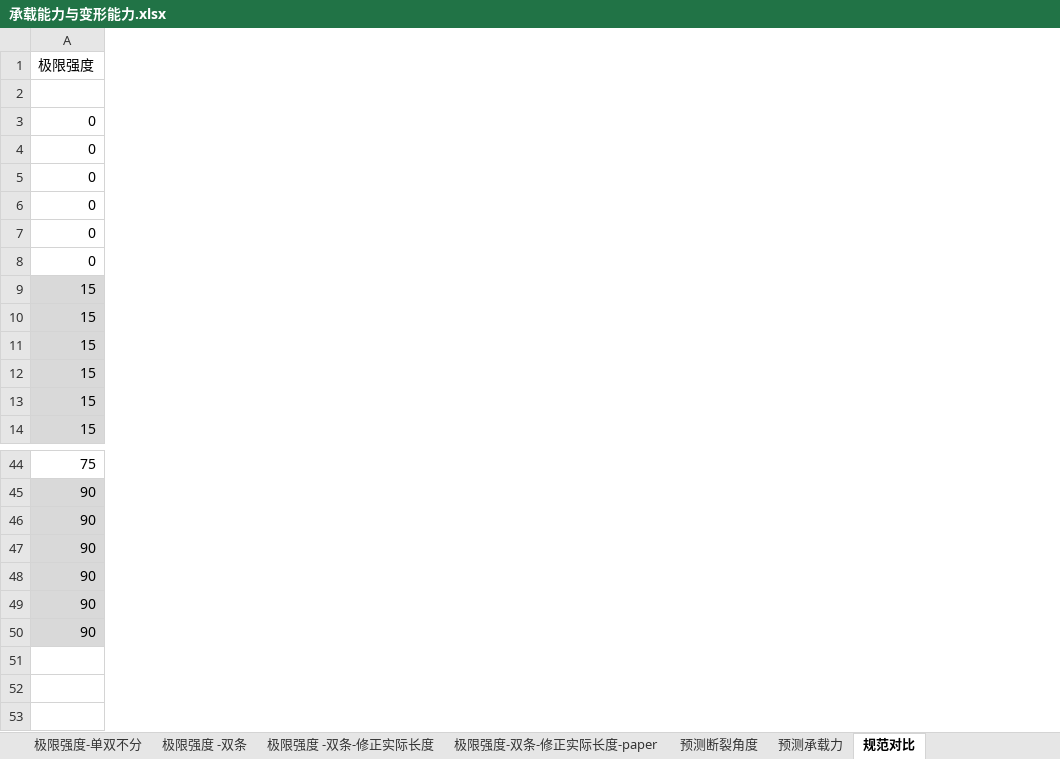
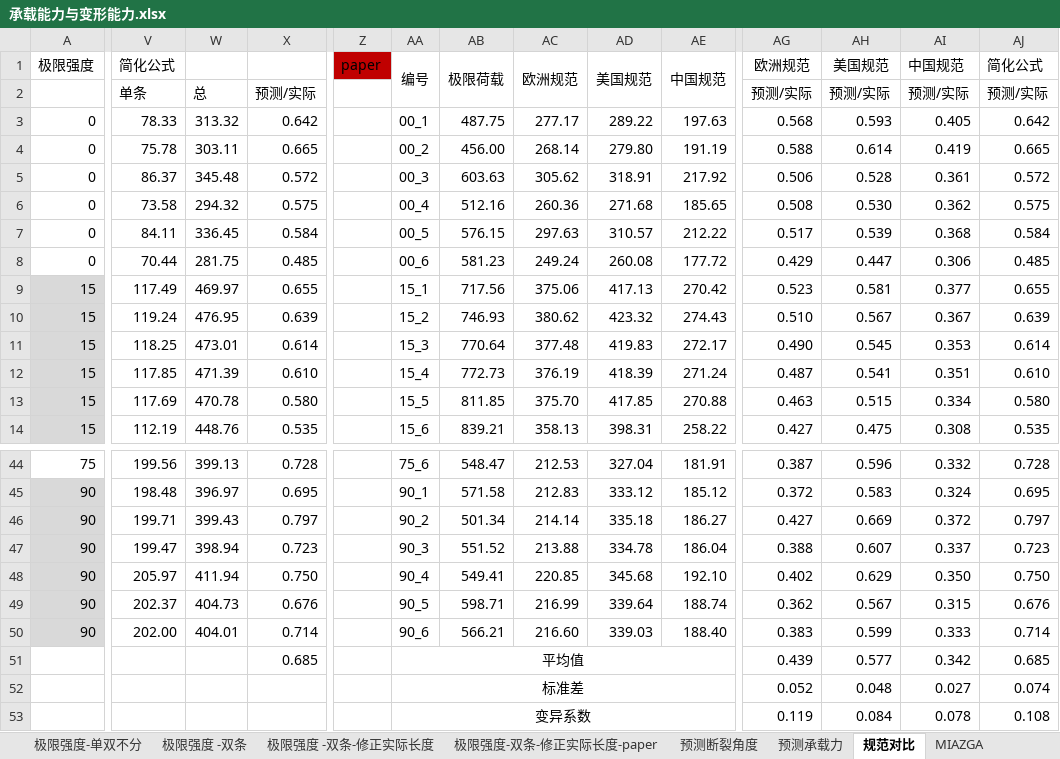
Before and after one commit to zhaochen613899/Graduate-thesis, an Excel workbook: 2-1试验数据/2第二批Q890角焊缝试验201901/承载能力与变形能力.xlsx, sheet 规范对比, drawn as a sheet; only a part is shown, gaps mark what is left out; values as stored, in another font and other column widths than the file's, no borders; charts and pictures not drawn; rows hold the shown columns only; the diff covers the shown part only; the diff names each change by its address in the sheet, - before the commit and + after, or states it on an @@ line.

```diff
--- a/2-1试验数据/2第二批Q890角焊缝试验201901/承载能力与变形能力.xlsx (sheet 规范对比)
+++ b/2-1试验数据/2第二批Q890角焊缝试验201901/承载能力与变形能力.xlsx (sheet 规范对比)
+sheet tab: MIAZGA
+column V, rows 1-14: 简化公式 | 单条 | 78.33 | 75.78 | 86.37 | 73.58 | 84.11 | 70.44 | 117.49 | 119.24 | 118.25 | 117.85 | 117.69 | 112.19; rows 44-50: 199.56 | 198.48 | 199.71 | 199.47 | 205.97 | 202.37 | 202.00
+column W, rows 2-14: 总 | 313.32 | 303.11 | 345.48 | 294.32 | 336.45 | 281.75 | 469.97 | 476.95 | 473.01 | 471.39 | 470.78 | 448.76; rows 44-50: 399.13 | 396.97 | 399.43 | 398.94 | 411.94 | 404.73 | 404.01
+column X, rows 2-14: 预测/实际 | 0.642 | 0.665 | 0.572 | 0.575 | 0.584 | 0.485 | 0.655 | 0.639 | 0.614 | 0.610 | 0.580 | 0.535; rows 44-50: 0.728 | 0.695 | 0.797 | 0.723 | 0.750 | 0.676 | 0.714
+column Z, row 1: paper
+column AA, rows 1-14: 编号 |  | 00_1 | 00_2 | 00_3 | 00_4 | 00_5 | 00_6 | 15_1 | 15_2 | 15_3 | 15_4 | 15_5 | 15_6; rows 44-50: 75_6 | 90_1 | 90_2 | 90_3 | 90_4 | 90_5 | 90_6
+column AB, rows 1-14: 极限荷载 |  | 487.75 | 456.00 | 603.63 | 512.16 | 576.15 | 581.23 | 717.56 | 746.93 | 770.64 | 772.73 | 811.85 | 839.21; rows 44-50: 548.47 | 571.58 | 501.34 | 551.52 | 549.41 | 598.71 | 566.21
+column AC, rows 1-14: 欧洲规范 |  | 277.17 | 268.14 | 305.62 | 260.36 | 297.63 | 249.24 | 375.06 | 380.62 | 377.48 | 376.19 | 375.70 | 358.13; rows 44-50: 212.53 | 212.83 | 214.14 | 213.88 | 220.85 | 216.99 | 216.60
+column AD, rows 1-14: 美国规范 |  | 289.22 | 279.80 | 318.91 | 271.68 | 310.57 | 260.08 | 417.13 | 423.32 | 419.83 | 418.39 | 417.85 | 398.31; rows 44-50: 327.04 | 333.12 | 335.18 | 334.78 | 345.68 | 339.64 | 339.03
+column AE, rows 1-14: 中国规范 |  | 197.63 | 191.19 | 217.92 | 185.65 | 212.22 | 177.72 | 270.42 | 274.43 | 272.17 | 271.24 | 270.88 | 258.22; rows 44-50: 181.91 | 185.12 | 186.27 | 186.04 | 192.10 | 188.74 | 188.40
+column AG, rows 1-14: 欧洲规范 | 预测/实际 | 0.568 | 0.588 | 0.506 | 0.508 | 0.517 | 0.429 | 0.523 | 0.510 | 0.490 | 0.487 | 0.463 | 0.427; rows 44-50: 0.387 | 0.372 | 0.427 | 0.388 | 0.402 | 0.362 | 0.383
+column AH, rows 1-14: 美国规范 | 预测/实际 | 0.593 | 0.614 | 0.528 | 0.530 | 0.539 | 0.447 | 0.581 | 0.567 | 0.545 | 0.541 | 0.515 | 0.475; rows 44-50: 0.596 | 0.583 | 0.669 | 0.607 | 0.629 | 0.567 | 0.599
+column AI, rows 1-14: 中国规范 | 预测/实际 | 0.405 | 0.419 | 0.361 | 0.362 | 0.368 | 0.306 | 0.377 | 0.367 | 0.353 | 0.351 | 0.334 | 0.308; rows 44-50: 0.332 | 0.324 | 0.372 | 0.337 | 0.350 | 0.315 | 0.333
+column AJ, rows 1-14: 简化公式 | 预测/实际 | 0.642 | 0.665 | 0.572 | 0.575 | 0.584 | 0.485 | 0.655 | 0.639 | 0.614 | 0.610 | 0.580 | 0.535; rows 44-50: 0.728 | 0.695 | 0.797 | 0.723 | 0.750 | 0.676 | 0.714
+row 51:  |  |  | 0.685 |  | 平均值 |  |  |  |  | 0.439 | 0.577 | 0.342 | 0.685
+row 52:  |  |  |  |  | 标准差 |  |  |  |  | 0.052 | 0.048 | 0.027 | 0.074
+row 53:  |  |  |  |  | 变异系数 |  |  |  |  | 0.119 | 0.084 | 0.078 | 0.108
```
Also changed, not shown: 3 added columns elsewhere in this sheet, sheet 预测承载力, sheet 极限强度-双条-修正实际长度-paper, sheet 极限强度 -双条-修正实际长度, sheet 承载能力与变形能力, formulas that keep their value, charts or pictures, 2-1试验数据/2第二批Q890角焊缝试验201901/201901角焊缝试验尺寸测量.xlsx, 3 other files.
